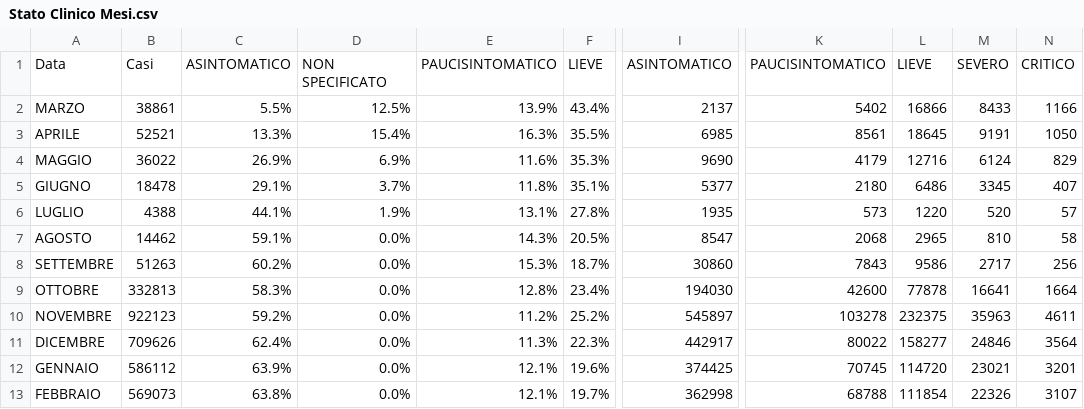
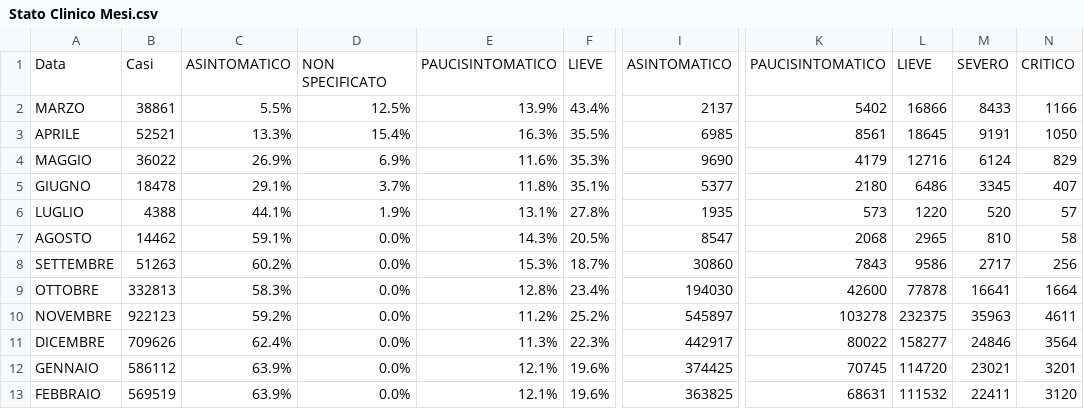
Before and after one commit to Paulsword/PilloleOttimismo, a CSV file: Stato Clinico Mesi.csv, drawn as a sheet; only a part is shown, gaps mark what is left out; the diff names each change by its address in the sheet, - before the commit and + after, or states it on an @@ line.

```diff
--- a/Stato Clinico Mesi.csv
+++ b/Stato Clinico Mesi.csv
-B13: 569073
+B13: 569519
-C13: 63.8%
+C13: 63.9%
-F13: 19.7%
+F13: 19.6%
-I13: 362998
+I13: 363825
-K13: 68788
+K13: 68631
-L13: 111854
+L13: 111532
-M13: 22326
+M13: 22411
-N13: 3107
+N13: 3120
```
Also changed, not shown: Casi Settimane.csv, Casi decessi vaccini.csv, 2 other files.
